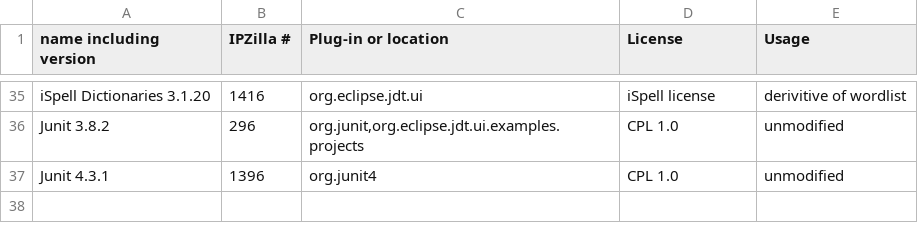
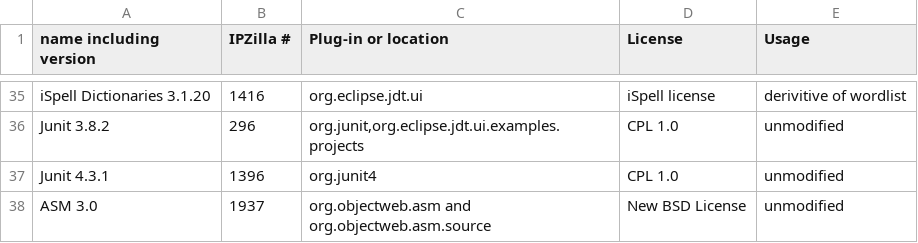
Before and after one commit to eclipse-platform/www.eclipse.org-eclipse-news, a CSV file: development/project-log-files/3p.csv, drawn as a sheet; only a part is shown, gaps mark what is left out.

```diff
--- a/development/project-log-files/3p.csv
+++ b/development/project-log-files/3p.csv
@@ -37 +37,2 @@ Junit 3.8.2,296,"org.junit,org.eclipse.jdt.ui.examples.projects",CPL 1.0,unmodif
 Junit 4.3.1,1396,org.junit4,CPL 1.0,unmodified
+ASM 3.0,1937,org.objectweb.asm and org.objectweb.asm.source, New BSD License, unmodified
```
Also changed, not shown: 1 other file.
